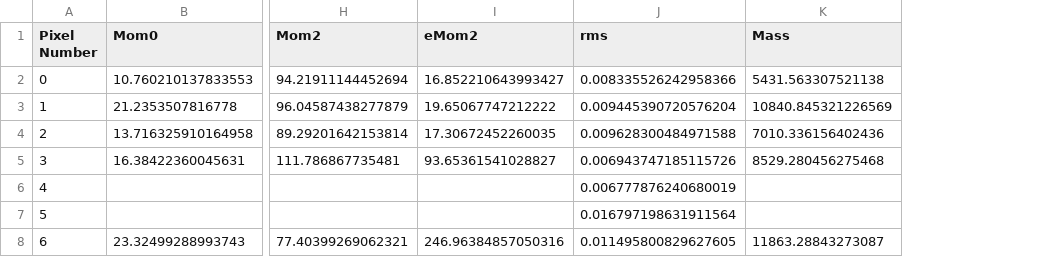
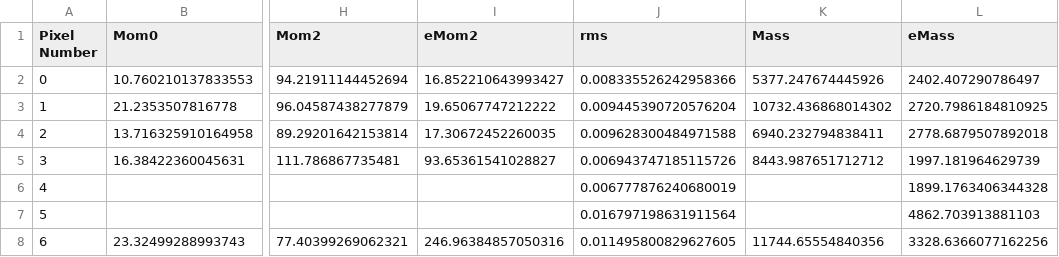
Before and after one commit to rclevy/M82_CII, a CSV file: Data/Outflow_Pointings/CII_Moments/outflow1_momentparams.csv, drawn as a sheet; only a part is shown, gaps mark what is left out; the diff names each change by its address in the sheet, - before the commit and + after, or states it on an @@ line.

```diff
--- a/Data/Outflow_Pointings/CII_Moments/outflow1_momentparams.csv
+++ b/Data/Outflow_Pointings/CII_Moments/outflow1_momentparams.csv
+column L (eMass), rows 2-8: 2402.407290786497 | 2720.7986184810925 | 2778.6879507892018 | 1997.181964629739 | 1899.1763406344328 | 4862.703913881103 | 3328.6366077162256
-K2 (Mass): 5431.563307521138
+K2 (Mass): 5377.247674445926
-K3 (Mass): 10840.845321226569
+K3 (Mass): 10732.436868014302
-K4 (Mass): 7010.336156402436
+K4 (Mass): 6940.232794838411
-K5 (Mass): 8529.280456275468
+K5 (Mass): 8443.987651712712
-K8 (Mass): 11863.28843273087
+K8 (Mass): 11744.65554840356
```
Also changed, not shown: Data/Outflow_Pointings/CII/outflow1_Mass_ColumnDensities.csv, Data/Outflow_Pointings/CII_Moments/outflow1_pix1_momentparams.csv, 38 other files.
